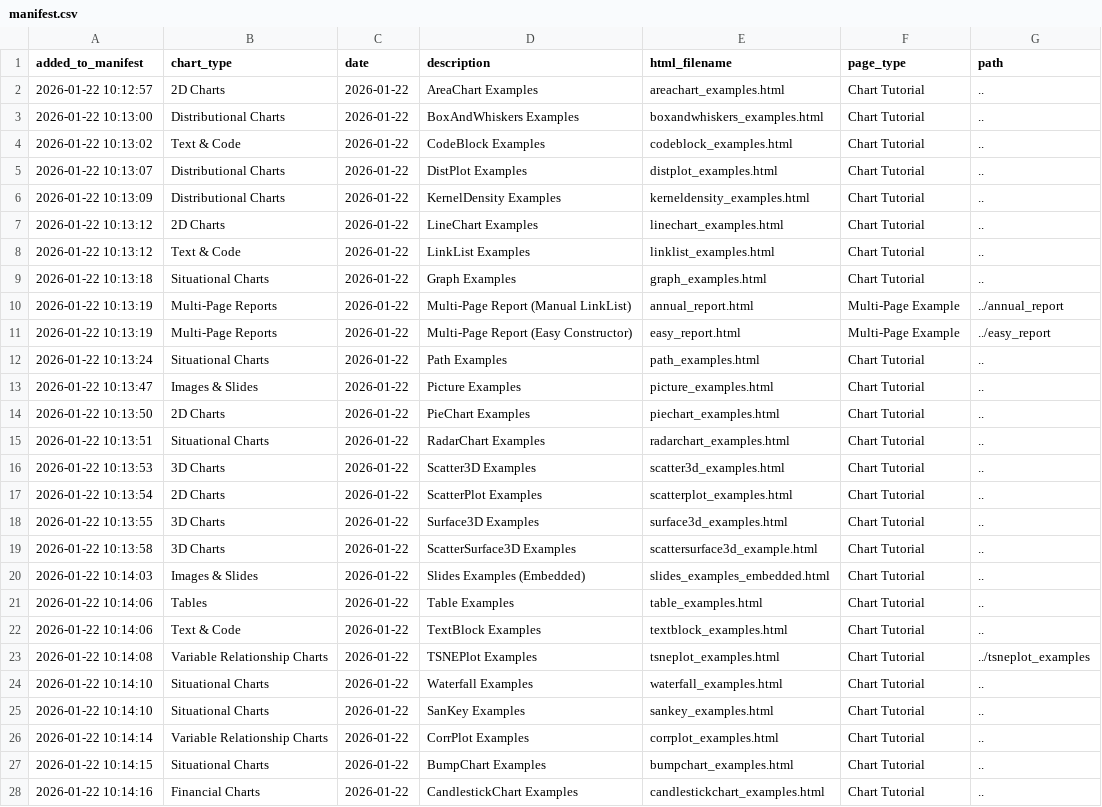
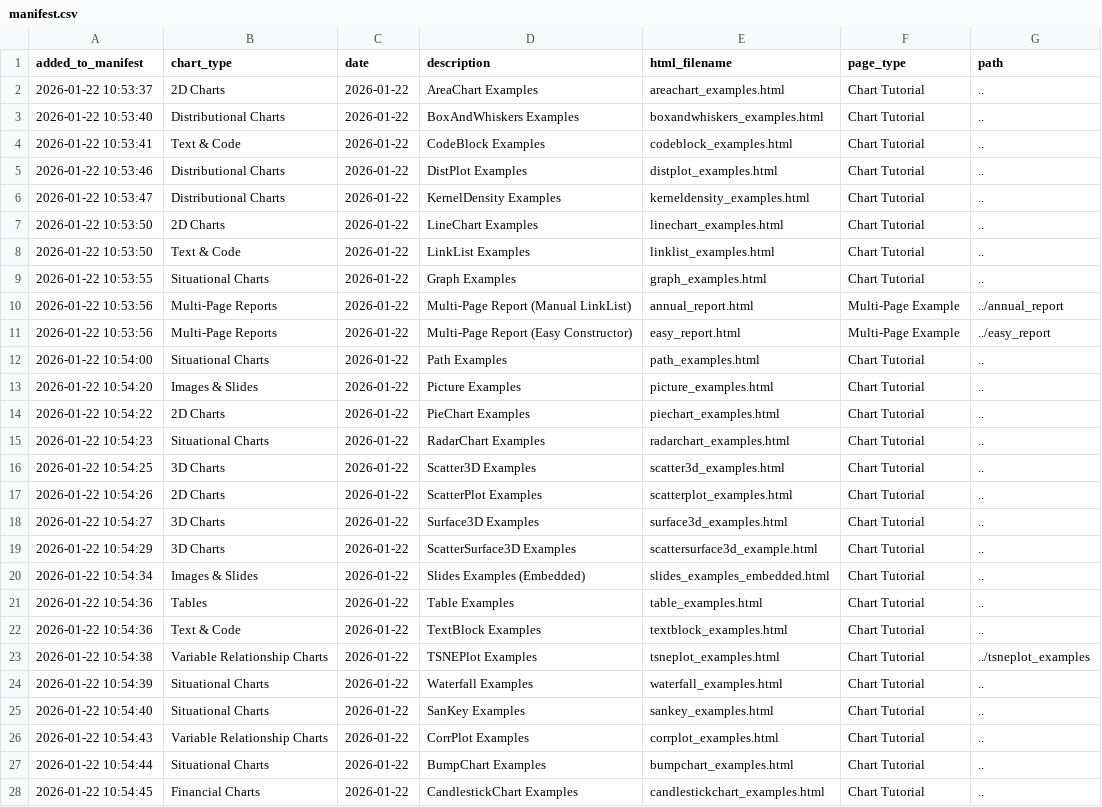
Before and after one commit to s-baumann/JSPlots.jl, a CSV file: dev/examples_html/z_general_example/manifest.csv, drawn as a sheet; only a part is shown; the diff covers the shown part only; the diff names each change by its address in the sheet, - before the commit and + after, or states it on an @@ line.

```diff
--- a/dev/examples_html/z_general_example/manifest.csv
+++ b/dev/examples_html/z_general_example/manifest.csv
-A2 (added_to_manifest): 2026-01-22 10:12:57
+A2 (added_to_manifest): 2026-01-22 10:53:37
-A3 (added_to_manifest): 2026-01-22 10:13:00
+A3 (added_to_manifest): 2026-01-22 10:53:40
-A4 (added_to_manifest): 2026-01-22 10:13:02
+A4 (added_to_manifest): 2026-01-22 10:53:41
-A5 (added_to_manifest): 2026-01-22 10:13:07
+A5 (added_to_manifest): 2026-01-22 10:53:46
-A6 (added_to_manifest): 2026-01-22 10:13:09
+A6 (added_to_manifest): 2026-01-22 10:53:47
-A7:A8 (added_to_manifest): 2026-01-22 10:13:12
+A7:A8 (added_to_manifest): 2026-01-22 10:53:50
-A9 (added_to_manifest): 2026-01-22 10:13:18
+A9 (added_to_manifest): 2026-01-22 10:53:55
-A10:A11 (added_to_manifest): 2026-01-22 10:13:19
+A10:A11 (added_to_manifest): 2026-01-22 10:53:56
-A12 (added_to_manifest): 2026-01-22 10:13:24
+A12 (added_to_manifest): 2026-01-22 10:54:00
-A13 (added_to_manifest): 2026-01-22 10:13:47
+A13 (added_to_manifest): 2026-01-22 10:54:20
-A14 (added_to_manifest): 2026-01-22 10:13:50
+A14 (added_to_manifest): 2026-01-22 10:54:22
-A15 (added_to_manifest): 2026-01-22 10:13:51
+A15 (added_to_manifest): 2026-01-22 10:54:23
-A16 (added_to_manifest): 2026-01-22 10:13:53
+A16 (added_to_manifest): 2026-01-22 10:54:25
-A17 (added_to_manifest): 2026-01-22 10:13:54
+A17 (added_to_manifest): 2026-01-22 10:54:26
-A18 (added_to_manifest): 2026-01-22 10:13:55
+A18 (added_to_manifest): 2026-01-22 10:54:27
-A19 (added_to_manifest): 2026-01-22 10:13:58
+A19 (added_to_manifest): 2026-01-22 10:54:29
-A20 (added_to_manifest): 2026-01-22 10:14:03
+A20 (added_to_manifest): 2026-01-22 10:54:34
-A21:A22 (added_to_manifest): 2026-01-22 10:14:06
+A21:A22 (added_to_manifest): 2026-01-22 10:54:36
-A23 (added_to_manifest): 2026-01-22 10:14:08
+A23 (added_to_manifest): 2026-01-22 10:54:38
-A24 (added_to_manifest): 2026-01-22 10:14:10
+A24 (added_to_manifest): 2026-01-22 10:54:39
-A25 (added_to_manifest): 2026-01-22 10:14:10
+A25 (added_to_manifest): 2026-01-22 10:54:40
-A26 (added_to_manifest): 2026-01-22 10:14:14
+A26 (added_to_manifest): 2026-01-22 10:54:43
-A27 (added_to_manifest): 2026-01-22 10:14:15
+A27 (added_to_manifest): 2026-01-22 10:54:44
-A28 (added_to_manifest): 2026-01-22 10:14:16
+A28 (added_to_manifest): 2026-01-22 10:54:45
```
Also changed, not shown: 3 edited cells elsewhere in this file, 48 other files.
